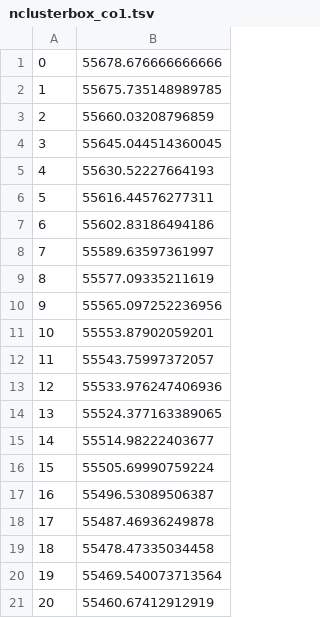
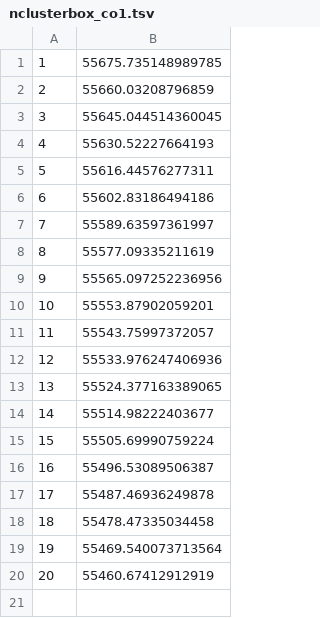
Before and after one commit to VictorHenrique317/summarizing-fuzzy-tensors-extended-results, a TSV file: synth/fuzzy/100x100x100/post_analysis/plotting_data/rssevolution/nclusterbox_co1.tsv, drawn as a sheet.

```diff
--- a/synth/fuzzy/100x100x100/post_analysis/plotting_data/rssevolution/nclusterbox_co1.tsv
+++ b/synth/fuzzy/100x100x100/post_analysis/plotting_data/rssevolution/nclusterbox_co1.tsv
@@ -1,2 +1 @@
-0	55678.676666666666
 1	55675.735148989785
```
Also changed, not shown: synth/fuzzy/100x100x100/post_analysis/plotting_data/rssevolution/nclusterbox_co16.tsv, synth/fuzzy/100x100x100/post_analysis/plotting_data/rssevolution/nclusterbox_co2.tsv, 16 other files.
